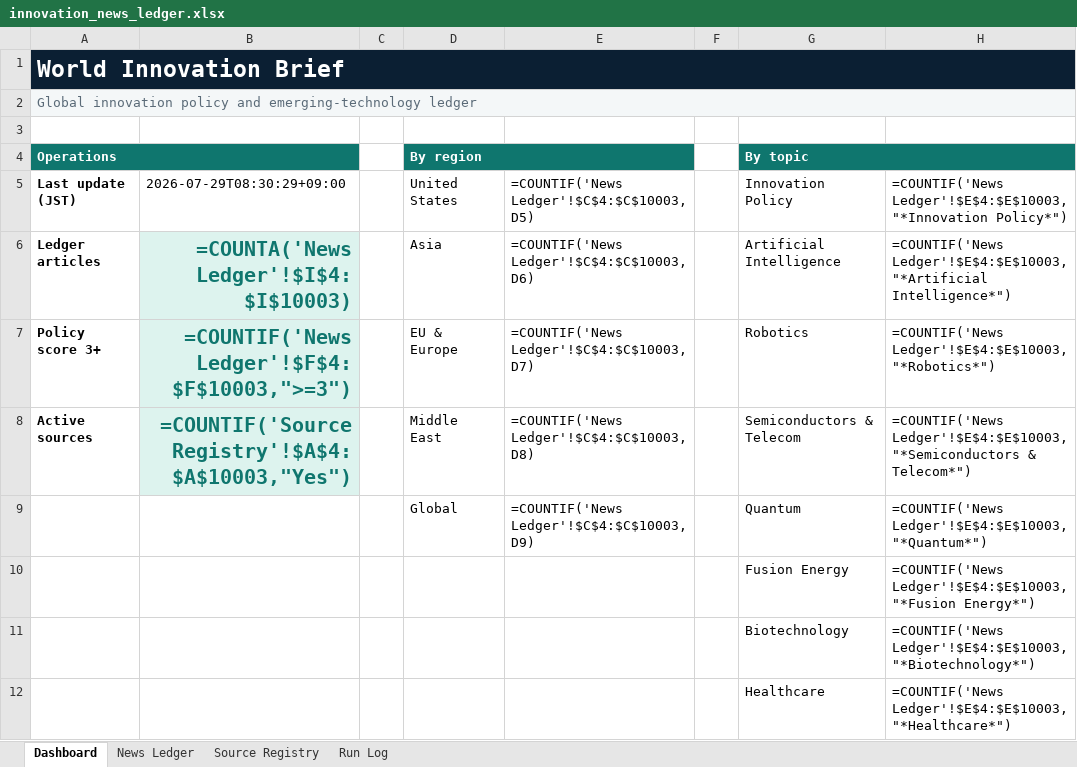
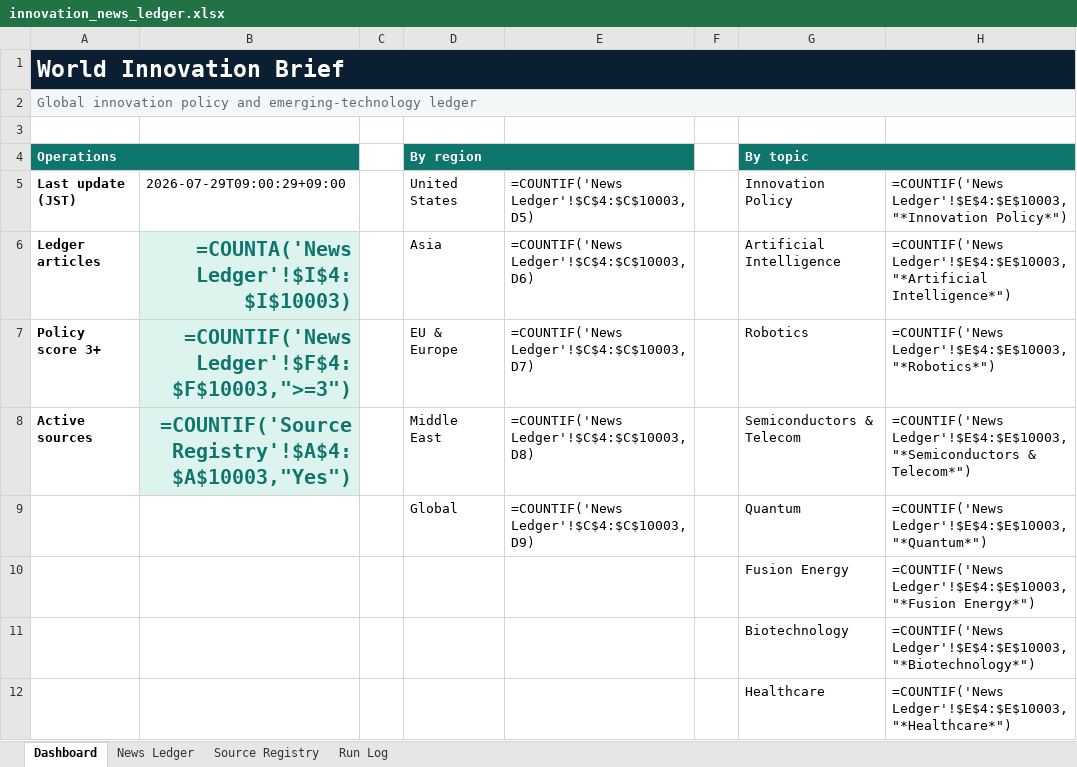
Before and after one commit to yagiharuka/innovation-news, an Excel workbook: docs/innovation_news_ledger.xlsx, sheet Dashboard, drawn as a sheet; only a part is shown; values as stored, in another font and other column widths than the file's, no borders; formulas without a stored value are shown as written; the diff names each change by its address in the sheet, - before the commit and + after, or states it on an @@ line.

```diff
--- a/docs/innovation_news_ledger.xlsx (sheet Dashboard)
+++ b/docs/innovation_news_ledger.xlsx (sheet Dashboard)
-B5: 2026-07-29T08:30:29+09:00
+B5: 2026-07-29T09:00:29+09:00
```
Also changed, not shown: sheet News Ledger, sheet Run Log, 5 other files.
